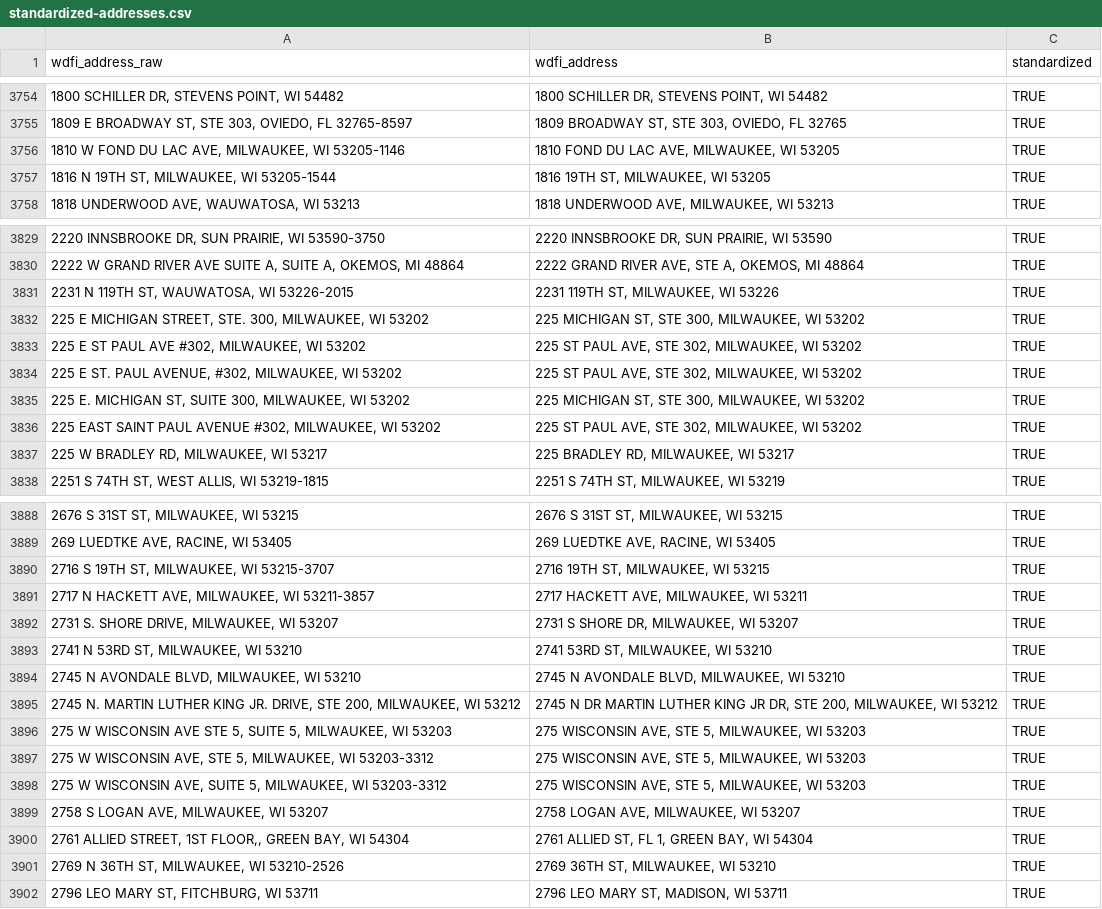
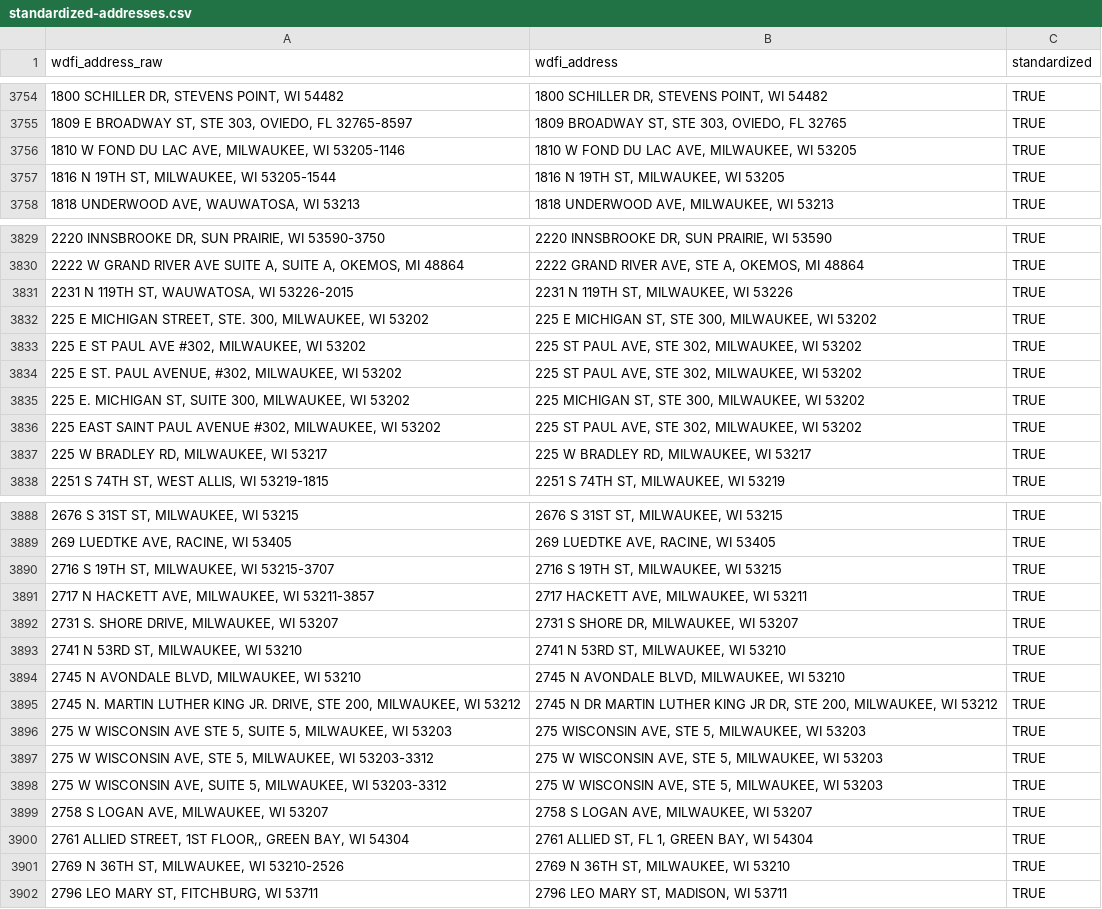
Before and after one commit to jdjohn215/mke-owner-networks, a CSV file: data/wdfi/standardized-addresses.csv, drawn as a sheet; only a part is shown, gaps mark what is left out; the diff covers the shown part only.

Commit message:
small address fixes

```diff
--- a/data/wdfi/standardized-addresses.csv
+++ b/data/wdfi/standardized-addresses.csv
@@ -3755,4 +3755,4 @@ wdfi_address_raw,wdfi_address,standardized
 "1809 E BROADWAY ST, STE 303, OVIEDO, FL 32765-8597","1809 BROADWAY ST, STE 303, OVIEDO, FL 32765",TRUE
-"1810 W FOND DU LAC AVE, MILWAUKEE, WI 53205-1146","1810 FOND DU LAC AVE, MILWAUKEE, WI 53205",TRUE
-"1816 N 19TH ST, MILWAUKEE, WI 53205-1544","1816 19TH ST, MILWAUKEE, WI 53205",TRUE
+"1810 W FOND DU LAC AVE, MILWAUKEE, WI 53205-1146","1810 W FOND DU LAC AVE, MILWAUKEE, WI 53205",TRUE
+"1816 N 19TH ST, MILWAUKEE, WI 53205-1544","1816 N 19TH ST, MILWAUKEE, WI 53205",TRUE
 "1818 UNDERWOOD AVE, WAUWATOSA, WI 53213","1818 UNDERWOOD AVE, MILWAUKEE, WI 53213",TRUE
@@ -3830,4 +3830,4 @@ wdfi_address_raw,wdfi_address,standardized
 "2222 W GRAND RIVER AVE SUITE A, SUITE A, OKEMOS, MI 48864","2222 GRAND RIVER AVE, STE A, OKEMOS, MI 48864",TRUE
-"2231 N 119TH ST, WAUWATOSA, WI 53226-2015","2231 119TH ST, MILWAUKEE, WI 53226",TRUE
-"225 E MICHIGAN STREET, STE. 300, MILWAUKEE, WI 53202","225 MICHIGAN ST, STE 300, MILWAUKEE, WI 53202",TRUE
+"2231 N 119TH ST, WAUWATOSA, WI 53226-2015","2231 N 119TH ST, MILWAUKEE, WI 53226",TRUE
+"225 E MICHIGAN STREET, STE. 300, MILWAUKEE, WI 53202","225 E MICHIGAN ST, STE 300, MILWAUKEE, WI 53202",TRUE
 "225 E ST PAUL AVE #302, MILWAUKEE, WI 53202","225 ST PAUL AVE, STE 302, MILWAUKEE, WI 53202",TRUE
@@ -3836,3 +3836,3 @@ wdfi_address_raw,wdfi_address,standardized
 "225 EAST SAINT PAUL AVENUE #302, MILWAUKEE, WI 53202","225 ST PAUL AVE, STE 302, MILWAUKEE, WI 53202",TRUE
-"225 W BRADLEY RD, MILWAUKEE, WI 53217","225 BRADLEY RD, MILWAUKEE, WI 53217",TRUE
+"225 W BRADLEY RD, MILWAUKEE, WI 53217","225 W BRADLEY RD, MILWAUKEE, WI 53217",TRUE
 "2251 S 74TH ST, WEST ALLIS, WI 53219-1815","2251 S 74TH ST, MILWAUKEE, WI 53219",TRUE
@@ -3889,6 +3889,6 @@ wdfi_address_raw,wdfi_address,standardized
 "269 LUEDTKE AVE, RACINE, WI 53405","269 LUEDTKE AVE, RACINE, WI 53405",TRUE
-"2716 S 19TH ST, MILWAUKEE, WI 53215-3707","2716 19TH ST, MILWAUKEE, WI 53215",TRUE
+"2716 S 19TH ST, MILWAUKEE, WI 53215-3707","2716 S 19TH ST, MILWAUKEE, WI 53215",TRUE
 "2717 N HACKETT AVE, MILWAUKEE, WI 53211-3857","2717 HACKETT AVE, MILWAUKEE, WI 53211",TRUE
 "2731 S. SHORE DRIVE, MILWAUKEE, WI 53207","2731 S SHORE DR, MILWAUKEE, WI 53207",TRUE
-"2741 N 53RD ST, MILWAUKEE, WI 53210","2741 53RD ST, MILWAUKEE, WI 53210",TRUE
+"2741 N 53RD ST, MILWAUKEE, WI 53210","2741 N 53RD ST, MILWAUKEE, WI 53210",TRUE
 "2745 N AVONDALE BLVD, MILWAUKEE, WI 53210","2745 N AVONDALE BLVD, MILWAUKEE, WI 53210",TRUE
@@ -3896,7 +3896,7 @@ wdfi_address_raw,wdfi_address,standardized
 "275 W WISCONSIN AVE STE 5, SUITE 5, MILWAUKEE, WI 53203","275 WISCONSIN AVE, STE 5, MILWAUKEE, WI 53203",TRUE
-"275 W WISCONSIN AVE, STE 5, MILWAUKEE, WI 53203-3312","275 WISCONSIN AVE, STE 5, MILWAUKEE, WI 53203",TRUE
-"275 W WISCONSIN AVE, SUITE 5, MILWAUKEE, WI 53203-3312","275 WISCONSIN AVE, STE 5, MILWAUKEE, WI 53203",TRUE
-"2758 S LOGAN AVE, MILWAUKEE, WI 53207","2758 LOGAN AVE, MILWAUKEE, WI 53207",TRUE
+"275 W WISCONSIN AVE, STE 5, MILWAUKEE, WI 53203-3312","275 W WISCONSIN AVE, STE 5, MILWAUKEE, WI 53203",TRUE
+"275 W WISCONSIN AVE, SUITE 5, MILWAUKEE, WI 53203-3312","275 W WISCONSIN AVE, STE 5, MILWAUKEE, WI 53203",TRUE
+"2758 S LOGAN AVE, MILWAUKEE, WI 53207","2758 S LOGAN AVE, MILWAUKEE, WI 53207",TRUE
 "2761 ALLIED STREET, 1ST FLOOR,, GREEN BAY, WI 54304","2761 ALLIED ST, FL 1, GREEN BAY, WI 54304",TRUE
-"2769 N 36TH ST, MILWAUKEE, WI 53210-2526","2769 36TH ST, MILWAUKEE, WI 53210",TRUE
+"2769 N 36TH ST, MILWAUKEE, WI 53210-2526","2769 N 36TH ST, MILWAUKEE, WI 53210",TRUE
 "2796 LEO MARY ST, FITCHBURG, WI 53711","2796 LEO MARY ST, MADISON, WI 53711",TRUE
```
Also changed, not shown: 29 edited cells elsewhere in this file, 1 other file.
